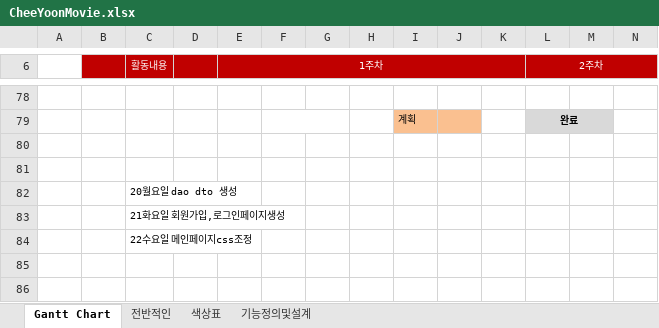
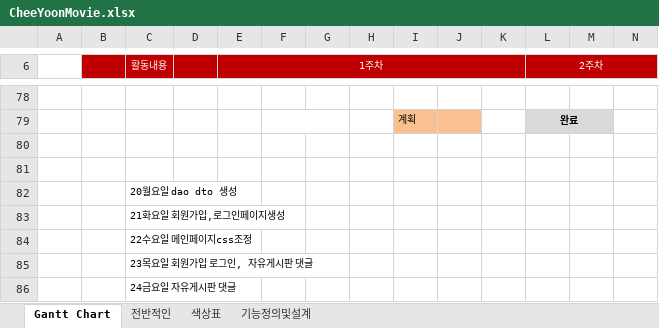
Before and after one commit to Alipheese16th/webPro, an Excel workbook: project/CheeYoonMovie.xlsx, sheet Gantt Chart, drawn as a sheet; only a part is shown, gaps mark what is left out; values as stored, in another font and other column widths than the file's, no borders; rows hold the shown columns only; the diff names each change by its address in the sheet, - before the commit and + after, or states it on an @@ line.

```diff
--- a/project/CheeYoonMovie.xlsx (sheet Gantt Chart)
+++ b/project/CheeYoonMovie.xlsx (sheet Gantt Chart)
+row 85:  |  | 23목요일 회원가입 로그인, 자유게시판 댓글
+row 86:  |  | 24금요일 자유게시판 댓글
```
Also changed, not shown: sheet 기능정의및설계, 6 other files.
